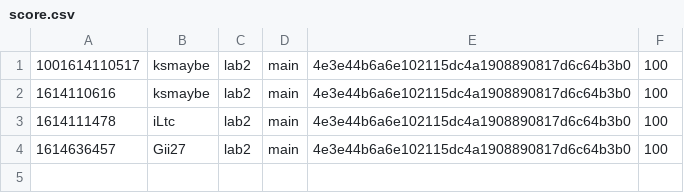
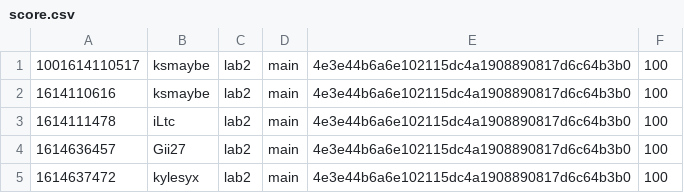
Before and after one commit to nyupcs/pcs-sp21-lab2-scoreboard, a CSV file: score.csv, drawn as a sheet; the diff names each change by its address in the sheet, - before the commit and + after, or states it on an @@ line.

Commit message:
[Score] kylesyx +100
kylesyx attacked `main` 4e3e44b6a6e102115dc4a1908890817d6c64b3b0 of lab2

```diff
--- a/score.csv
+++ b/score.csv
+row 5: 1614637472 | kylesyx | lab2 | main | 4e3e44b6a6e102115dc4a1908890817d6c64b3b0 | 100
```
